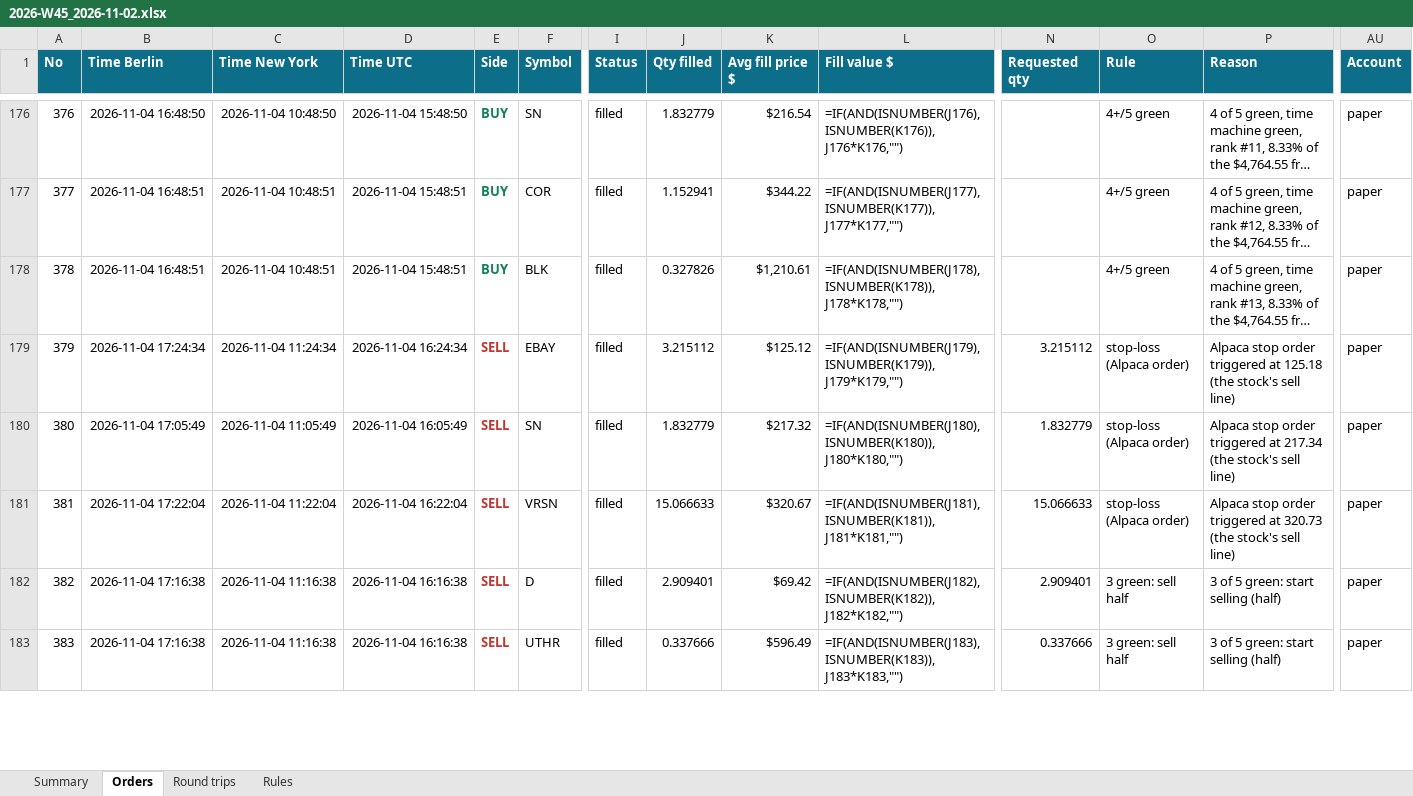
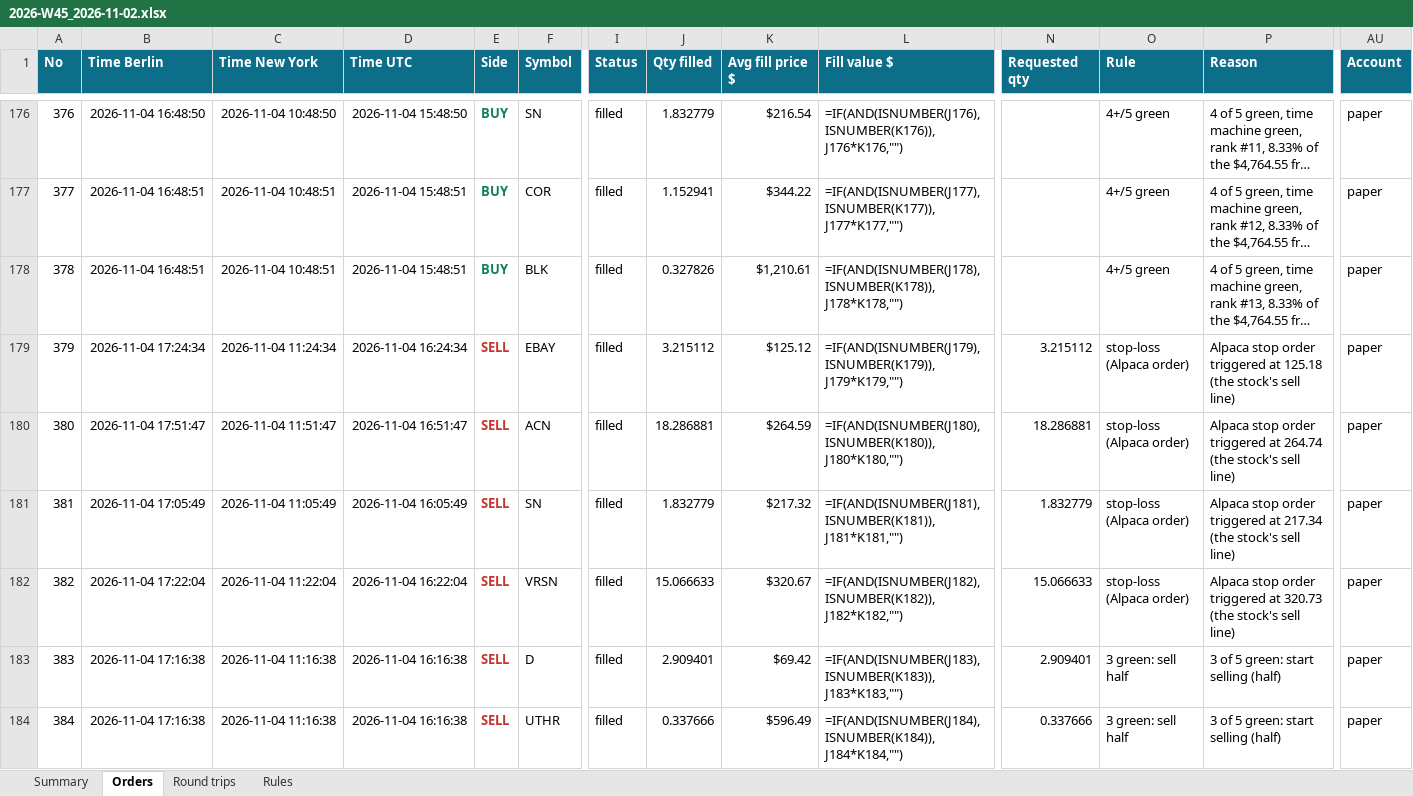
Before and after one commit to minto2196/my-claude-trade, an Excel workbook: trade-records/excel/2026-W45_2026-11-02.xlsx, sheet Orders, drawn as a sheet; only a part is shown, gaps mark what is left out; long unchanged cells end in …; values as stored, in another font and other column widths than the file's, no borders; formulas without a stored value are shown as written; table styles not drawn; addresses are those after the commit; rows hold the shown columns only; the diff covers the shown part only; the diff names each change by its address in the sheet, - before the commit and + after, or states it on an @@ line.

Commit message:
records: 2026-11-04 16:56 UTC

```diff
--- a/trade-records/excel/2026-W45_2026-11-02.xlsx (sheet Orders)
+++ b/trade-records/excel/2026-W45_2026-11-02.xlsx (sheet Orders)
+row 180: 380 | 2026-11-04 17:51:47 | 2026-11-04 11:51:47 | 2026-11-04 16:51:47 | SELL | ACN | filled | 18.286881 | $264.59 | =IF(AND(ISNUMBER(J180),ISNUMBER(K180)),J180*K180,"") | 18.286881 | stop-loss (Alpaca order) | Alpaca stop order triggered at 264.74 (the stock's sell line) | paper
@@ column A (No) renumbered between rows 181 and 187 @@
-L181 (Fill value $): =IF(AND(ISNUMBER(J180),ISNUMBER(K180)),J180*K180,"")
+L181 (Fill value $): =IF(AND(ISNUMBER(J181),ISNUMBER(K181)),J181*K181,"")
-L182 (Fill value $): =IF(AND(ISNUMBER(J181),ISNUMBER(K181)),J181*K181,"")
+L182 (Fill value $): =IF(AND(ISNUMBER(J182),ISNUMBER(K182)),J182*K182,"")
-L183 (Fill value $): =IF(AND(ISNUMBER(J182),ISNUMBER(K182)),J182*K182,"")
+L183 (Fill value $): =IF(AND(ISNUMBER(J183),ISNUMBER(K183)),J183*K183,"")
-L184 (Fill value $): =IF(AND(ISNUMBER(J183),ISNUMBER(K183)),J183*K183,"")
+L184 (Fill value $): =IF(AND(ISNUMBER(J184),ISNUMBER(K184)),J184*K184,"")
```
Also changed, not shown: 1 added row and 3 edited cells elsewhere in this sheet, sheet Round trips, sheet Summary, 4 other files.
